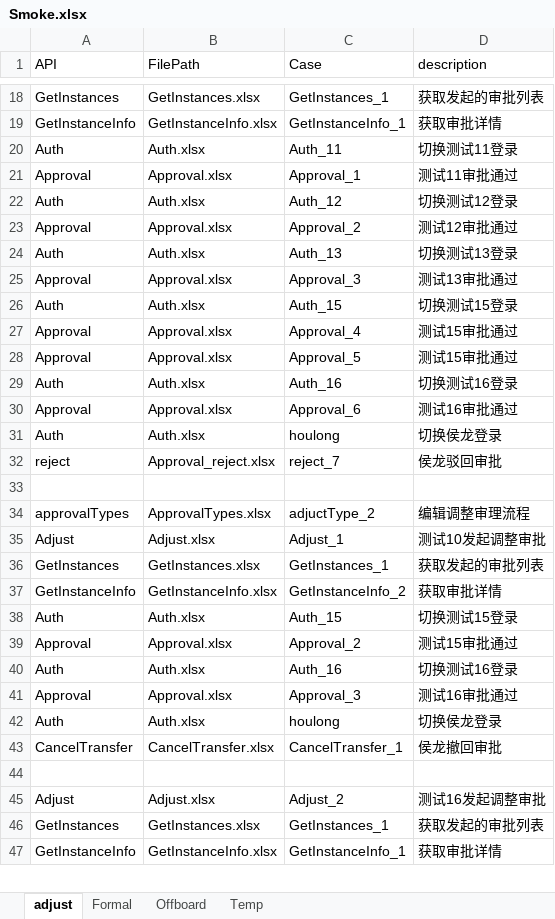
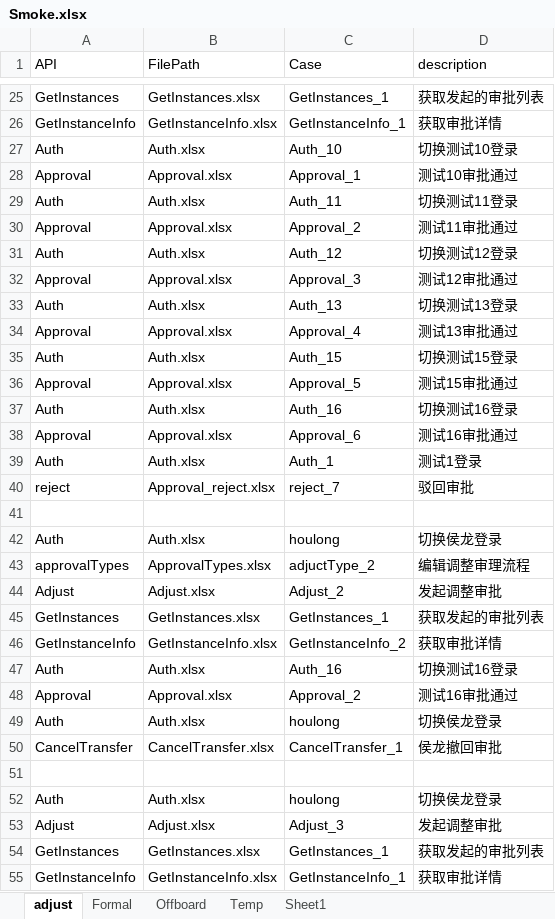
Before and after one commit to GuchenLanyue/QiFeiApi, an Excel workbook: sources/case/Smoke.xlsx, sheet adjust, drawn as a sheet; only a part is shown, gaps mark what is left out; values as stored, in another font and other column widths than the file's, no borders; removed rows and columns are numbered as before the commit, all else as after; the diff covers the shown part only; the diff names each change by its address in the sheet, - before the commit and + after, or states it on an @@ line.

```diff
--- a/sources/case/Smoke.xlsx (sheet adjust)
+++ b/sources/case/Smoke.xlsx (sheet adjust)
+sheet tab: Sheet1
+row 27: Auth | Auth.xlsx | Auth_10 | 切换测试10登录
+row 28: Approval | Approval.xlsx | Approval_1 | 测试10审批通过
-C30 (Case): Approval_1
+C30 (Case): Approval_2
-C32 (Case): Approval_2
+C32 (Case): Approval_3
-C34 (Case): Approval_3
+C34 (Case): Approval_4
-row 27: Approval | Approval.xlsx | Approval_4 | 测试15审批通过
+row 39: Auth | Auth.xlsx | Auth_1 | 测试1登录
+row 40: reject | Approval_reject.xlsx | reject_7 | 驳回审批
+row 41: (empty)
-row 32: reject | Approval_reject.xlsx | reject_7 | 侯龙驳回审批
-row 33: (empty)
-C44 (Case): Adjust_1
+C44 (Case): Adjust_2
-D44 (description): 测试10发起调整审批
+D44 (description): 发起调整审批
@@ row 38 moved to row 56: Auth @@
@@ row 39 moved to row 57: Approval @@
-C48 (Case): Approval_3
+C48 (Case): Approval_2
+row 52: Auth | Auth.xlsx | houlong | 切换侯龙登录
-C53 (Case): Adjust_2
+C53 (Case): Adjust_3
-D53 (description): 测试16发起调整审批
+D53 (description): 发起调整审批
```
Also changed, not shown: 9 added rows and 3 edited cells elsewhere in this sheet, sources/case/Adjust.xlsx, sources/case/ApprovalTypes.xlsx, 5 other files.
